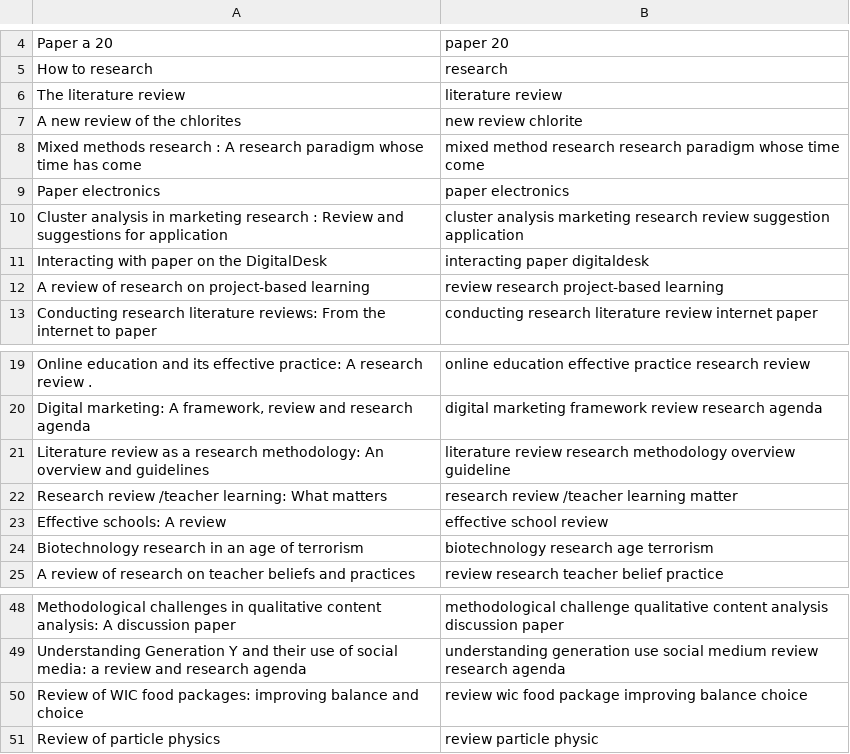
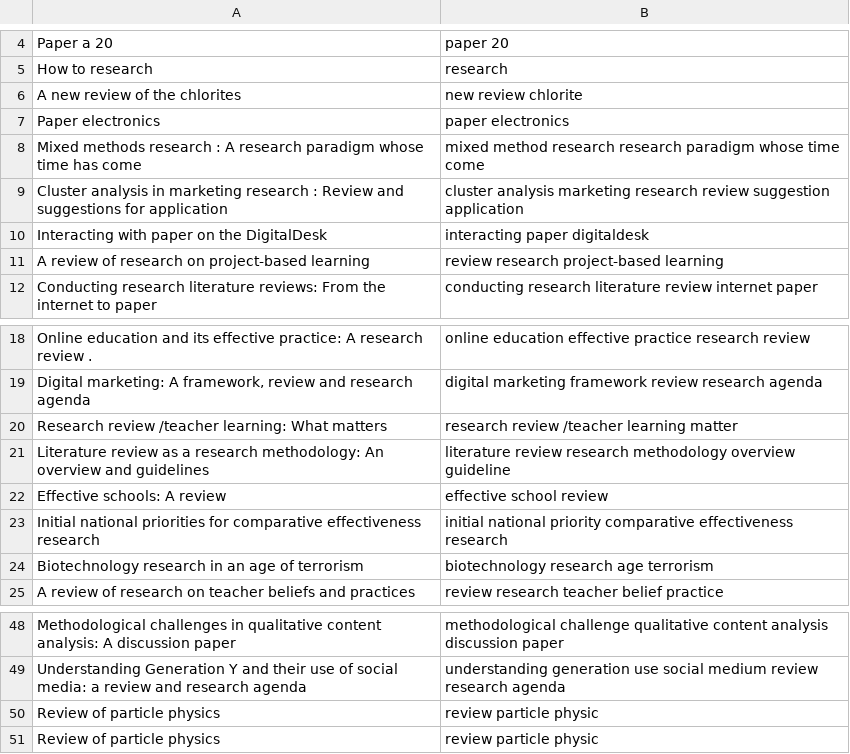
Before and after one commit to HeyItzAine/Scrapex, a CSV file: Data/research_titles_cleaned.csv, drawn as a sheet; only a part is shown, gaps mark what is left out.

Commit message:
New research title files

```diff
--- a/Data/research_titles_cleaned.csv
+++ b/Data/research_titles_cleaned.csv
@@ -5,6 +5,5 @@
 "How to research","research"
-"The literature review","literature review"
 "A new review of the chlorites","new review chlorite"
+"Paper electronics","paper electronics"
 "Mixed methods research : A research paradigm whose time has come","mixed method research research paradigm whose time come"
-"Paper electronics","paper electronics"
 "Cluster analysis in marketing research : Review and suggestions for application","cluster analysis marketing research review suggestion application"
@@ -20,5 +19,6 @@
 "Digital marketing: A framework, review and research agenda","digital marketing framework review research agenda"
+"Research review /teacher learning: What matters","research review /teacher learning matter"
 "Literature review as a research methodology: An overview and guidelines","literature review research methodology overview guideline"
-"Research review /teacher learning: What matters","research review /teacher learning matter"
 "Effective schools: A review","effective school review"
+"Initial national priorities for comparative effectiveness research","initial national priority comparative effectiveness research"
 "Biotechnology research in an age of terrorism","biotechnology research age terrorism"
@@ -49,3 +49,3 @@
 "Understanding Generation Y and their use of social media: a review and research agenda","understanding generation use social medium review research agenda"
-"Review of WIC food packages: improving balance and choice","review wic food package improving balance choice"
+"Review of particle physics","review particle physic"
 "Review of particle physics","review particle physic"
```
Also changed, not shown: Data/research_titles.csv.
